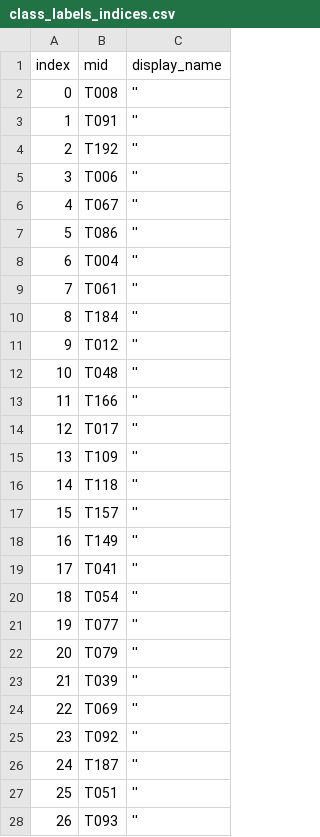
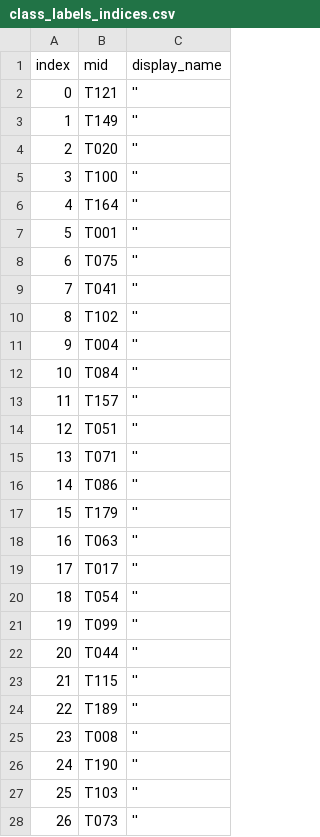
Before and after one commit to StellineLABS/ProyectoRN, a CSV file: class_labels_indices.csv, drawn as a sheet; only a part is shown; the diff covers the shown part only.

```diff
--- a/class_labels_indices.csv
+++ b/class_labels_indices.csv
@@ -1,28 +1,28 @@
 index,mid,display_name
-0,T008,''
-1,T091,''
-2,T192,''
-3,T006,''
-4,T067,''
-5,T086,''
-6,T004,''
-7,T061,''
-8,T184,''
-9,T012,''
-10,T048,''
-11,T166,''
-12,T017,''
-13,T109,''
-14,T118,''
-15,T157,''
-16,T149,''
-17,T041,''
+0,T121,''
+1,T149,''
+2,T020,''
+3,T100,''
+4,T164,''
+5,T001,''
+6,T075,''
+7,T041,''
+8,T102,''
+9,T004,''
+10,T084,''
+11,T157,''
+12,T051,''
+13,T071,''
+14,T086,''
+15,T179,''
+16,T063,''
+17,T017,''
 18,T054,''
-19,T077,''
-20,T079,''
-21,T039,''
-22,T069,''
-23,T092,''
-24,T187,''
-25,T051,''
-26,T093,''
+19,T099,''
+20,T044,''
+21,T115,''
+22,T189,''
+23,T008,''
+24,T190,''
+25,T103,''
+26,T073,''
```
Also changed, not shown: 48 edited cells elsewhere in this file, 4 other files.
